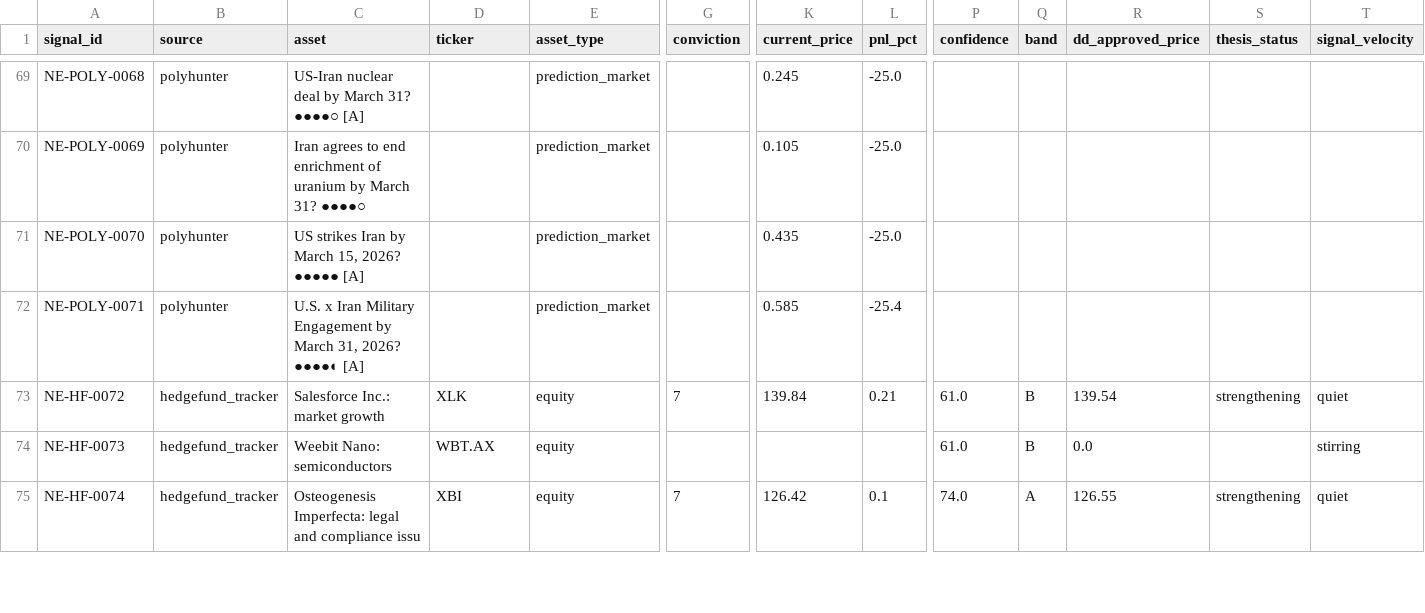
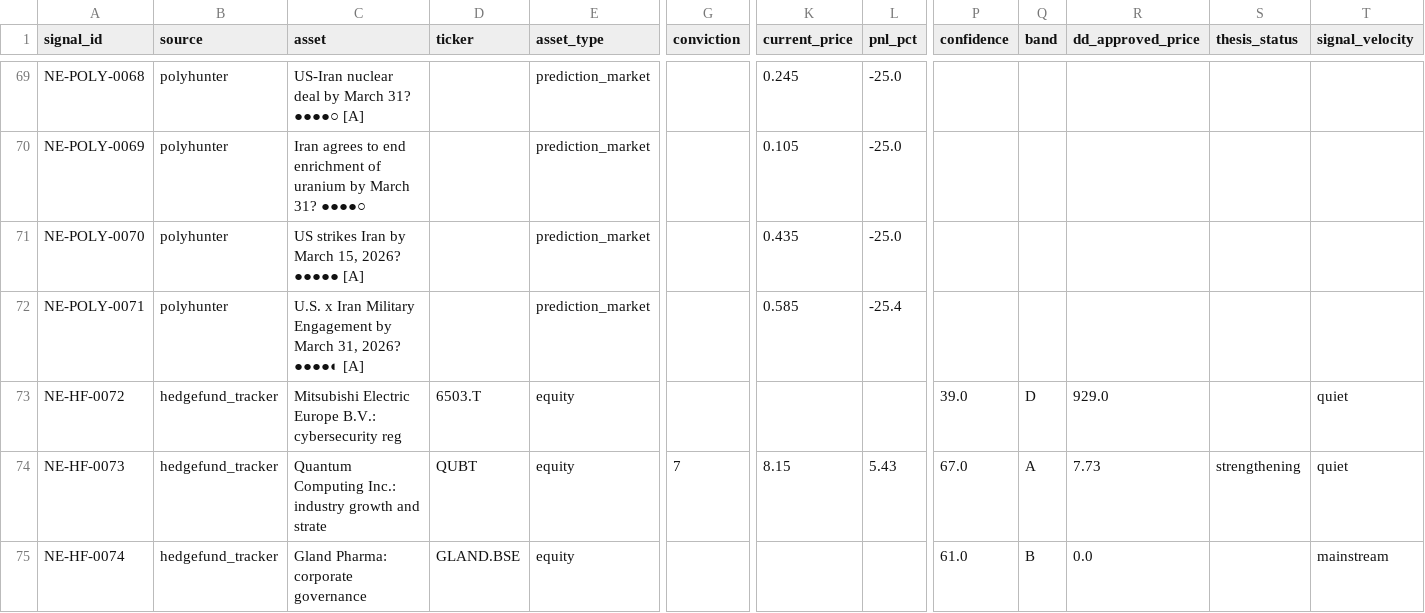
Before and after one commit to IvanMassow/edge-intel, a CSV file: signals.csv, drawn as a sheet; only a part is shown, gaps mark what is left out; the diff covers the shown part only; the diff names each change by its address in the sheet, - before the commit and + after, or states it on an @@ line.

```diff
--- a/signals.csv
+++ b/signals.csv
-C73 (asset): Salesforce Inc.: market growth
+C73 (asset): Mitsubishi Electric Europe B.V.: cybersecurity reg
-D73 (ticker): XLK
+D73 (ticker): 6503.T
-G73 (conviction): 7
+G73 (conviction): (empty)
-K73 (current_price): 139.84
+K73 (current_price): (empty)
-L73 (pnl_pct): 0.21
+L73 (pnl_pct): (empty)
-P73 (confidence): 61.0
+P73 (confidence): 39.0
-Q73 (band): B
+Q73 (band): D
-R73 (dd_approved_price): 139.54
+R73 (dd_approved_price): 929.0
-S73 (thesis_status): strengthening
+S73 (thesis_status): (empty)
-C74 (asset): Weebit Nano: semiconductors
+C74 (asset): Quantum Computing Inc.: industry growth and strate
-D74 (ticker): WBT.AX
+D74 (ticker): QUBT
-G74 (conviction): (empty)
+G74 (conviction): 7
-K74 (current_price): (empty)
+K74 (current_price): 8.15
-L74 (pnl_pct): (empty)
+L74 (pnl_pct): 5.43
-P74 (confidence): 61.0
+P74 (confidence): 67.0
-Q74 (band): B
+Q74 (band): A
-R74 (dd_approved_price): 0.0
+R74 (dd_approved_price): 7.73
-S74 (thesis_status): (empty)
+S74 (thesis_status): strengthening
-T74 (signal_velocity): stirring
+T74 (signal_velocity): quiet
-C75 (asset): Osteogenesis Imperfecta: legal and compliance issu
+C75 (asset): Gland Pharma: corporate governance
-D75 (ticker): XBI
+D75 (ticker): GLAND.BSE
-G75 (conviction): 7
+G75 (conviction): (empty)
-K75 (current_price): 126.42
+K75 (current_price): (empty)
-L75 (pnl_pct): 0.1
+L75 (pnl_pct): (empty)
-P75 (confidence): 74.0
+P75 (confidence): 61.0
-Q75 (band): A
+Q75 (band): B
-R75 (dd_approved_price): 126.55
+R75 (dd_approved_price): 0.0
-S75 (thesis_status): strengthening
+S75 (thesis_status): (empty)
-T75 (signal_velocity): quiet
+T75 (signal_velocity): mainstream
```
Also changed, not shown: 72 edited cells elsewhere in this file, 10 other files.
